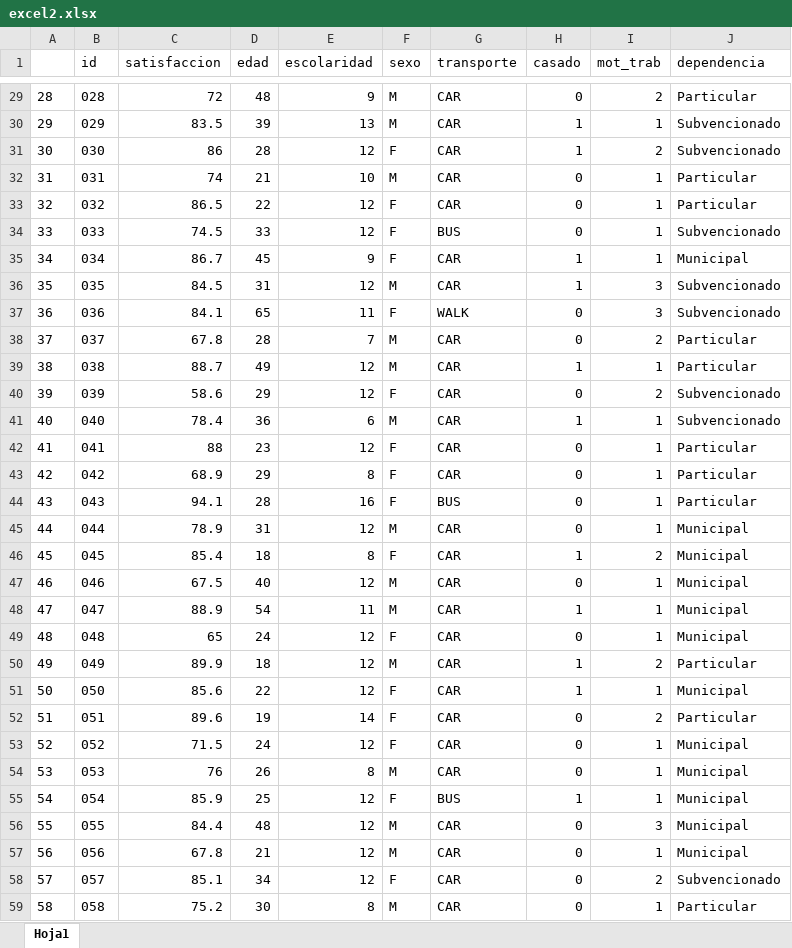
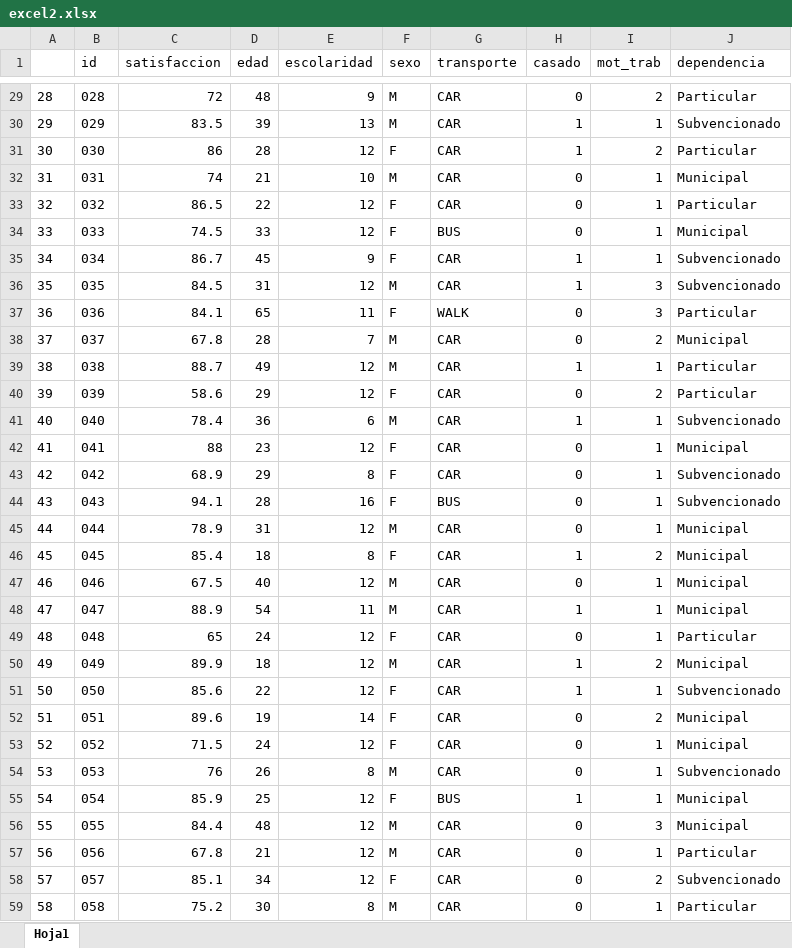
Before and after one commit to Beren123/USO_SOFTWARE, an Excel workbook: 05. Formatos/excel2.xlsx, sheet Hoja1, drawn as a sheet; only a part is shown, gaps mark what is left out; values as stored, in another font and other column widths than the file's, no borders; the diff covers the shown part only; the diff names each change by its address in the sheet, - before the commit and + after, or states it on an @@ line.

```diff
--- a/05. Formatos/excel2.xlsx (sheet Hoja1)
+++ b/05. Formatos/excel2.xlsx (sheet Hoja1)
-J31 (dependencia): Subvencionado
+J31 (dependencia): Particular
-J32 (dependencia): Particular
+J32 (dependencia): Municipal
-J34 (dependencia): Subvencionado
+J34 (dependencia): Municipal
-J35 (dependencia): Municipal
+J35 (dependencia): Subvencionado
-J37 (dependencia): Subvencionado
+J37 (dependencia): Particular
-J38 (dependencia): Particular
+J38 (dependencia): Municipal
-J40 (dependencia): Subvencionado
+J40 (dependencia): Particular
-J42 (dependencia): Particular
+J42 (dependencia): Municipal
-J43:J44 (dependencia): Particular
+J43:J44 (dependencia): Subvencionado
-J49 (dependencia): Municipal
+J49 (dependencia): Particular
-J50 (dependencia): Particular
+J50 (dependencia): Municipal
-J51 (dependencia): Municipal
+J51 (dependencia): Subvencionado
-J52 (dependencia): Particular
+J52 (dependencia): Municipal
-J54 (dependencia): Municipal
+J54 (dependencia): Subvencionado
-J57 (dependencia): Municipal
+J57 (dependencia): Particular
```
Also changed, not shown: 34 edited cells elsewhere in this sheet, 6 other files.
